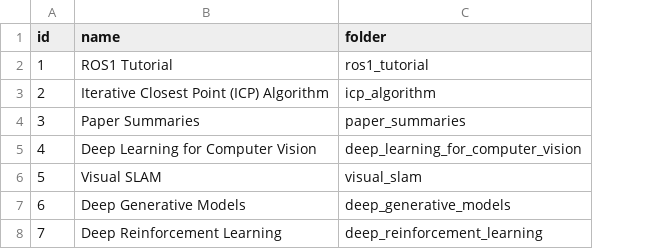
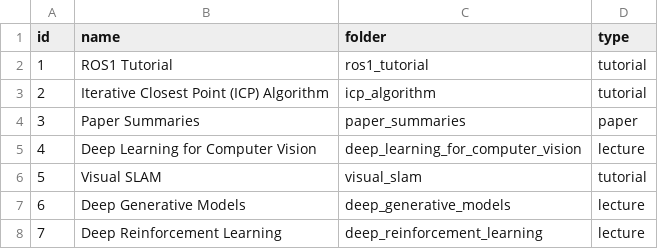
Before and after one commit to seongminjung/seongminjung.github.io, a CSV file: database/categories.csv, drawn as a sheet; the diff names each change by its address in the sheet, - before the commit and + after, or states it on an @@ line.

```diff
--- a/database/categories.csv
+++ b/database/categories.csv
+column D (type), rows 2-8: tutorial | tutorial | paper | lecture | tutorial | lecture | lecture
```
Also changed, not shown: 2 other files.
